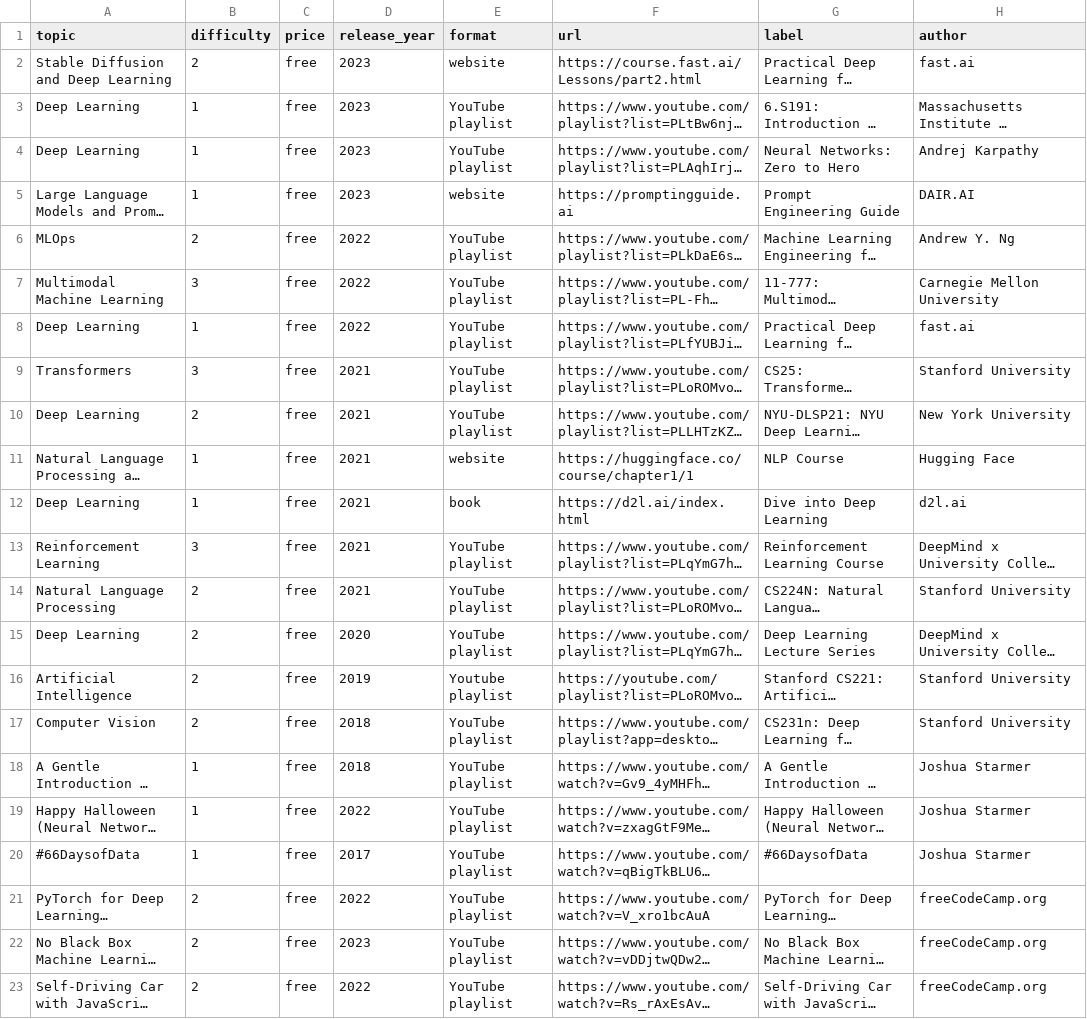
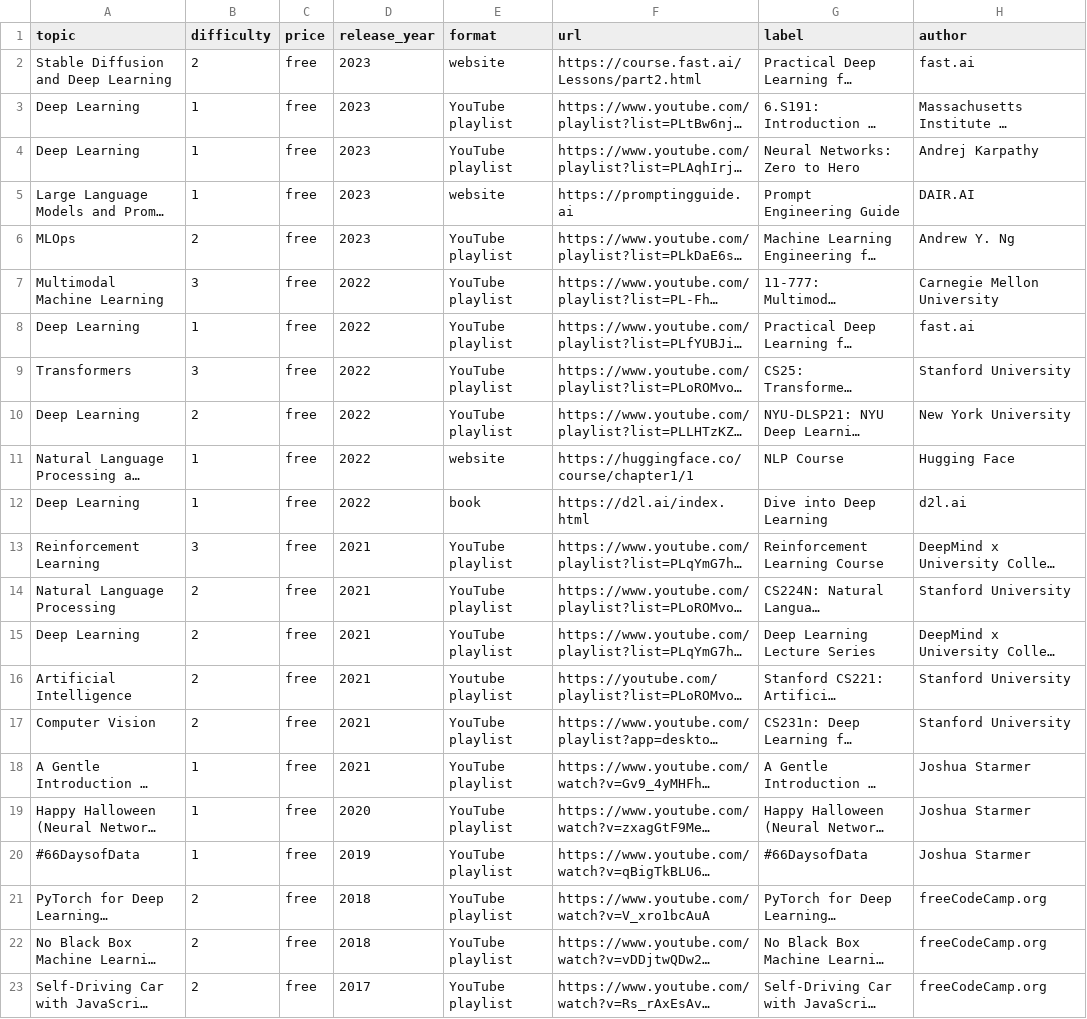
Before and after one commit to SkalskiP/courses, a CSV file: automation/data.csv, drawn as a sheet; long unchanged cells end in …; the diff names each change by its address in the sheet, - before the commit and + after, or states it on an @@ line.

```diff
--- a/automation/data.csv
+++ b/automation/data.csv
-D6 (release_year): 2022
+D6 (release_year): 2023
-D9:D12 (release_year): 2021
+D9:D12 (release_year): 2022
-D15 (release_year): 2020
+D15 (release_year): 2021
-D16 (release_year): 2019
+D16 (release_year): 2021
-D17:D18 (release_year): 2018
+D17:D18 (release_year): 2021
-D19 (release_year): 2022
+D19 (release_year): 2020
-D20 (release_year): 2017
+D20 (release_year): 2019
-D21 (release_year): 2022
+D21 (release_year): 2018
-D22 (release_year): 2023
+D22 (release_year): 2018
-D23 (release_year): 2022
+D23 (release_year): 2017
```
Also changed, not shown: 2 other files.
